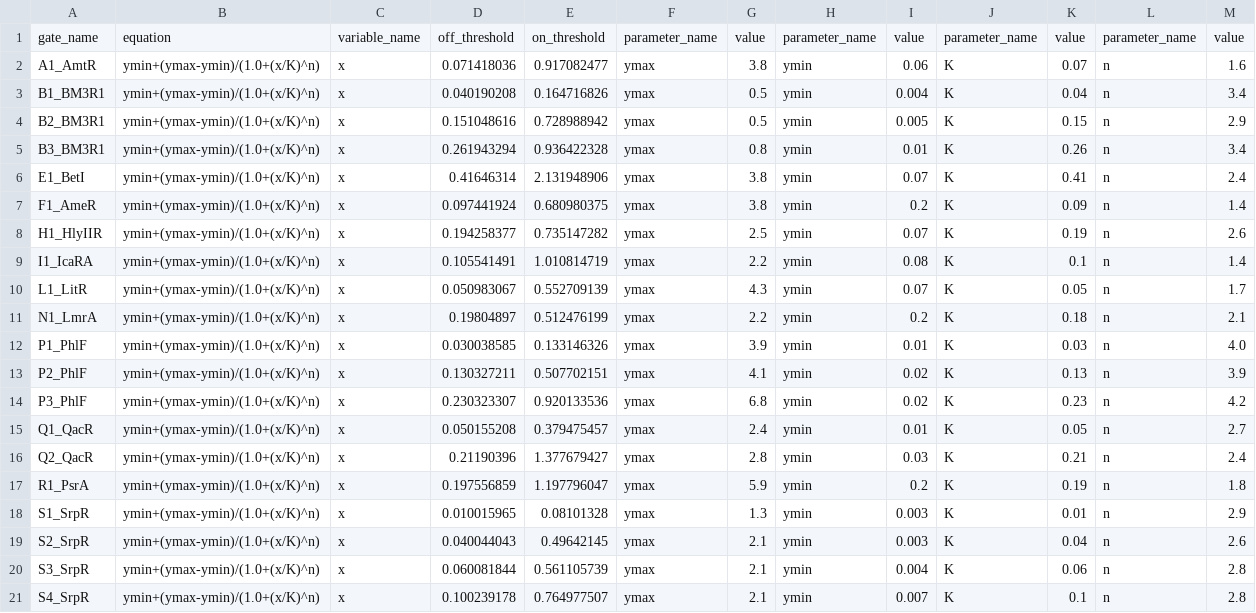
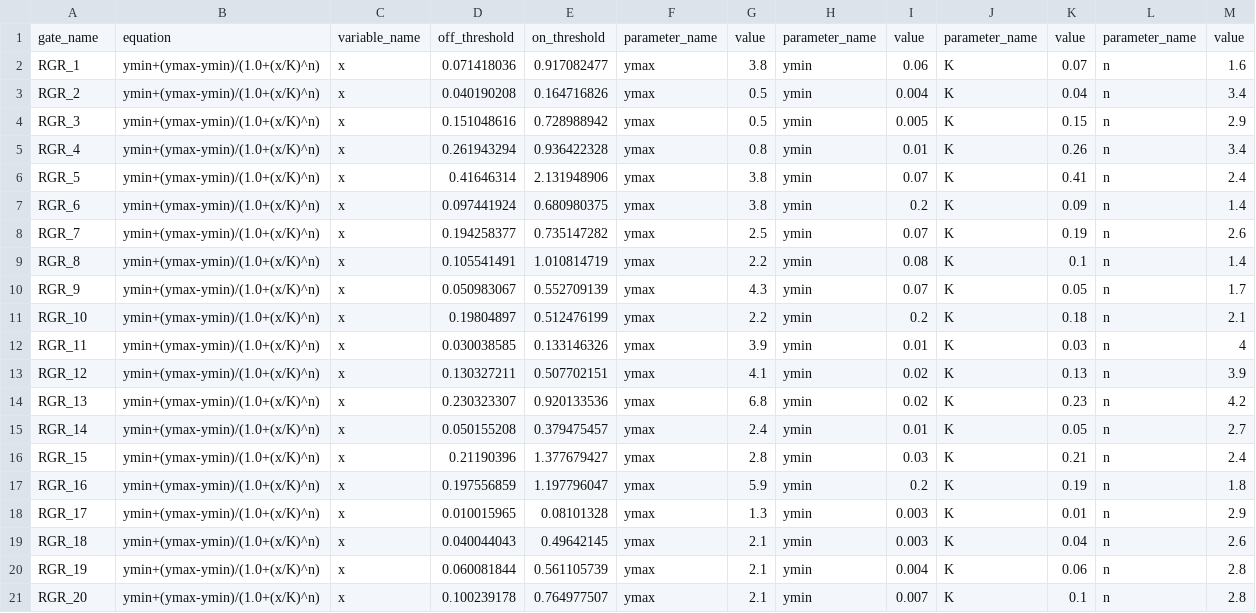
Before and after one commit to tim-tx/cello-utils, a CSV file: examples/response_functions.csv, drawn as a sheet.

```diff
--- a/examples/response_functions.csv
+++ b/examples/response_functions.csv
@@ -1,21 +1,21 @@
 gate_name,equation,variable_name,off_threshold,on_threshold,parameter_name,value,parameter_name,value,parameter_name,value,parameter_name,value
-A1_AmtR,ymin+(ymax-ymin)/(1.0+(x/K)^n),x,0.071418036,0.917082477,ymax,3.8,ymin,0.06,K,0.07,n,1.6
-B1_BM3R1,ymin+(ymax-ymin)/(1.0+(x/K)^n),x,0.040190208,0.164716826,ymax,0.5,ymin,0.004,K,0.04,n,3.4
-B2_BM3R1,ymin+(ymax-ymin)/(1.0+(x/K)^n),x,0.151048616,0.728988942,ymax,0.5,ymin,0.005,K,0.15,n,2.9
-B3_BM3R1,ymin+(ymax-ymin)/(1.0+(x/K)^n),x,0.261943294,0.936422328,ymax,0.8,ymin,0.01,K,0.26,n,3.4
-E1_BetI,ymin+(ymax-ymin)/(1.0+(x/K)^n),x,0.41646314,2.131948906,ymax,3.8,ymin,0.07,K,0.41,n,2.4
-F1_AmeR,ymin+(ymax-ymin)/(1.0+(x/K)^n),x,0.097441924,0.680980375,ymax,3.8,ymin,0.2,K,0.09,n,1.4
-H1_HlyIIR,ymin+(ymax-ymin)/(1.0+(x/K)^n),x,0.194258377,0.735147282,ymax,2.5,ymin,0.07,K,0.19,n,2.6
-I1_IcaRA,ymin+(ymax-ymin)/(1.0+(x/K)^n),x,0.105541491,1.010814719,ymax,2.2,ymin,0.08,K,0.1,n,1.4
-L1_LitR,ymin+(ymax-ymin)/(1.0+(x/K)^n),x,0.050983067,0.552709139,ymax,4.3,ymin,0.07,K,0.05,n,1.7
-N1_LmrA,ymin+(ymax-ymin)/(1.0+(x/K)^n),x,0.19804897,0.512476199,ymax,2.2,ymin,0.2,K,0.18,n,2.1
-P1_PhlF,ymin+(ymax-ymin)/(1.0+(x/K)^n),x,0.030038585,0.133146326,ymax,3.9,ymin,0.01,K,0.03,n,4.0
-P2_PhlF,ymin+(ymax-ymin)/(1.0+(x/K)^n),x,0.130327211,0.507702151,ymax,4.1,ymin,0.02,K,0.13,n,3.9
-P3_PhlF,ymin+(ymax-ymin)/(1.0+(x/K)^n),x,0.230323307,0.920133536,ymax,6.8,ymin,0.02,K,0.23,n,4.2
-Q1_QacR,ymin+(ymax-ymin)/(1.0+(x/K)^n),x,0.050155208,0.379475457,ymax,2.4,ymin,0.01,K,0.05,n,2.7
-Q2_QacR,ymin+(ymax-ymin)/(1.0+(x/K)^n),x,0.21190396,1.377679427,ymax,2.8,ymin,0.03,K,0.21,n,2.4
-R1_PsrA,ymin+(ymax-ymin)/(1.0+(x/K)^n),x,0.197556859,1.197796047,ymax,5.9,ymin,0.2,K,0.19,n,1.8
-S1_SrpR,ymin+(ymax-ymin)/(1.0+(x/K)^n),x,0.010015965,0.08101328,ymax,1.3,ymin,0.003,K,0.01,n,2.9
-S2_SrpR,ymin+(ymax-ymin)/(1.0+(x/K)^n),x,0.040044043,0.49642145,ymax,2.1,ymin,0.003,K,0.04,n,2.6
-S3_SrpR,ymin+(ymax-ymin)/(1.0+(x/K)^n),x,0.060081844,0.561105739,ymax,2.1,ymin,0.004,K,0.06,n,2.8
-S4_SrpR,ymin+(ymax-ymin)/(1.0+(x/K)^n),x,0.100239178,0.764977507,ymax,2.1,ymin,0.007,K,0.1,n,2.8
+RGR_1,ymin+(ymax-ymin)/(1.0+(x/K)^n),x,0.071418036,0.917082477,ymax,3.8,ymin,0.06,K,0.07,n,1.6
+RGR_2,ymin+(ymax-ymin)/(1.0+(x/K)^n),x,0.040190208,0.164716826,ymax,0.5,ymin,0.004,K,0.04,n,3.4
+RGR_3,ymin+(ymax-ymin)/(1.0+(x/K)^n),x,0.151048616,0.728988942,ymax,0.5,ymin,0.005,K,0.15,n,2.9
+RGR_4,ymin+(ymax-ymin)/(1.0+(x/K)^n),x,0.261943294,0.936422328,ymax,0.8,ymin,0.01,K,0.26,n,3.4
+RGR_5,ymin+(ymax-ymin)/(1.0+(x/K)^n),x,0.41646314,2.131948906,ymax,3.8,ymin,0.07,K,0.41,n,2.4
+RGR_6,ymin+(ymax-ymin)/(1.0+(x/K)^n),x,0.097441924,0.680980375,ymax,3.8,ymin,0.2,K,0.09,n,1.4
+RGR_7,ymin+(ymax-ymin)/(1.0+(x/K)^n),x,0.194258377,0.735147282,ymax,2.5,ymin,0.07,K,0.19,n,2.6
+RGR_8,ymin+(ymax-ymin)/(1.0+(x/K)^n),x,0.105541491,1.010814719,ymax,2.2,ymin,0.08,K,0.1,n,1.4
+RGR_9,ymin+(ymax-ymin)/(1.0+(x/K)^n),x,0.050983067,0.552709139,ymax,4.3,ymin,0.07,K,0.05,n,1.7
+RGR_10,ymin+(ymax-ymin)/(1.0+(x/K)^n),x,0.19804897,0.512476199,ymax,2.2,ymin,0.2,K,0.18,n,2.1
+RGR_11,ymin+(ymax-ymin)/(1.0+(x/K)^n),x,0.030038585,0.133146326,ymax,3.9,ymin,0.01,K,0.03,n,4
+RGR_12,ymin+(ymax-ymin)/(1.0+(x/K)^n),x,0.130327211,0.507702151,ymax,4.1,ymin,0.02,K,0.13,n,3.9
+RGR_13,ymin+(ymax-ymin)/(1.0+(x/K)^n),x,0.230323307,0.920133536,ymax,6.8,ymin,0.02,K,0.23,n,4.2
+RGR_14,ymin+(ymax-ymin)/(1.0+(x/K)^n),x,0.050155208,0.379475457,ymax,2.4,ymin,0.01,K,0.05,n,2.7
+RGR_15,ymin+(ymax-ymin)/(1.0+(x/K)^n),x,0.21190396,1.377679427,ymax,2.8,ymin,0.03,K,0.21,n,2.4
+RGR_16,ymin+(ymax-ymin)/(1.0+(x/K)^n),x,0.197556859,1.197796047,ymax,5.9,ymin,0.2,K,0.19,n,1.8
+RGR_17,ymin+(ymax-ymin)/(1.0+(x/K)^n),x,0.010015965,0.08101328,ymax,1.3,ymin,0.003,K,0.01,n,2.9
+RGR_18,ymin+(ymax-ymin)/(1.0+(x/K)^n),x,0.040044043,0.49642145,ymax,2.1,ymin,0.003,K,0.04,n,2.6
+RGR_19,ymin+(ymax-ymin)/(1.0+(x/K)^n),x,0.060081844,0.561105739,ymax,2.1,ymin,0.004,K,0.06,n,2.8
+RGR_20,ymin+(ymax-ymin)/(1.0+(x/K)^n),x,0.100239178,0.764977507,ymax,2.1,ymin,0.007,K,0.1,n,2.8
```
Also changed, not shown: examples/gate_parts.csv, 3 other files.
